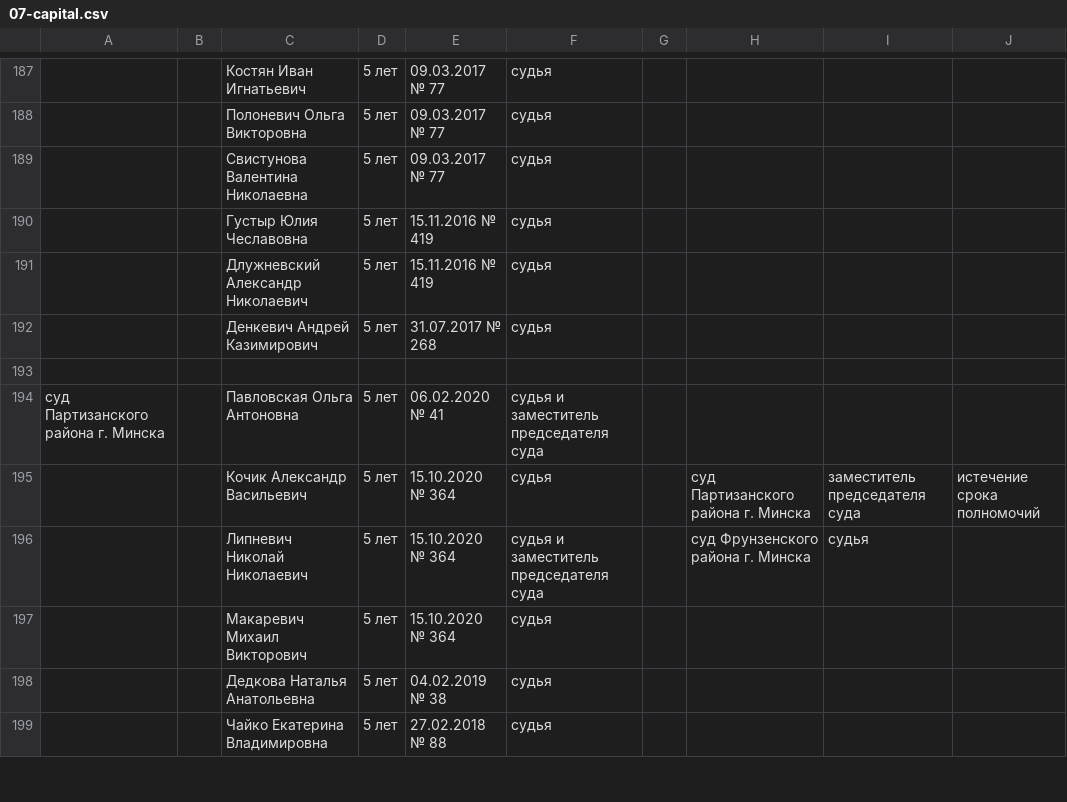
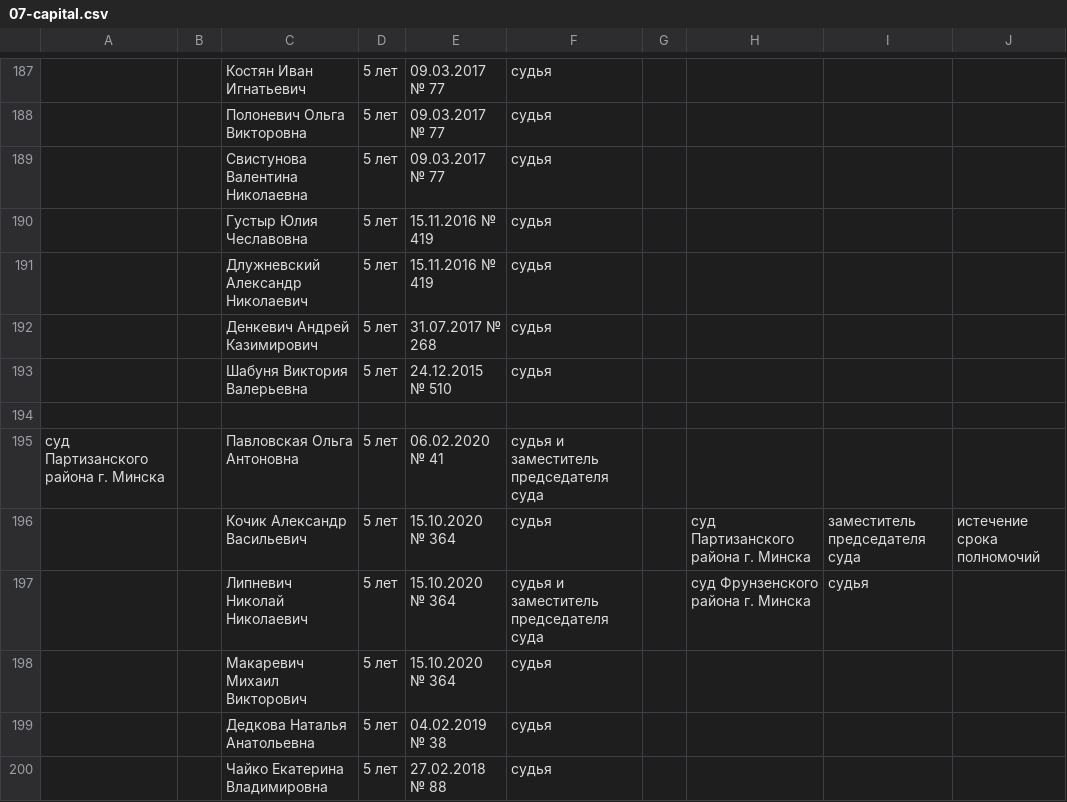
Before and after one commit to ZUBR-by/zubr-api, a CSV file: datasets/courts/history/07-capital.csv, drawn as a sheet; only a part is shown, gaps mark what is left out; the diff names each change by its address in the sheet, - before the commit and + after, or states it on an @@ line.

```diff
--- a/datasets/courts/history/07-capital.csv
+++ b/datasets/courts/history/07-capital.csv
+row 193:  |  | Шабуня Виктория Валерьевна | 5 лет | 24.12.2015 № 510 | судья
```
Also changed, not shown: datasets/courts/judge.csv, 5 other files.
